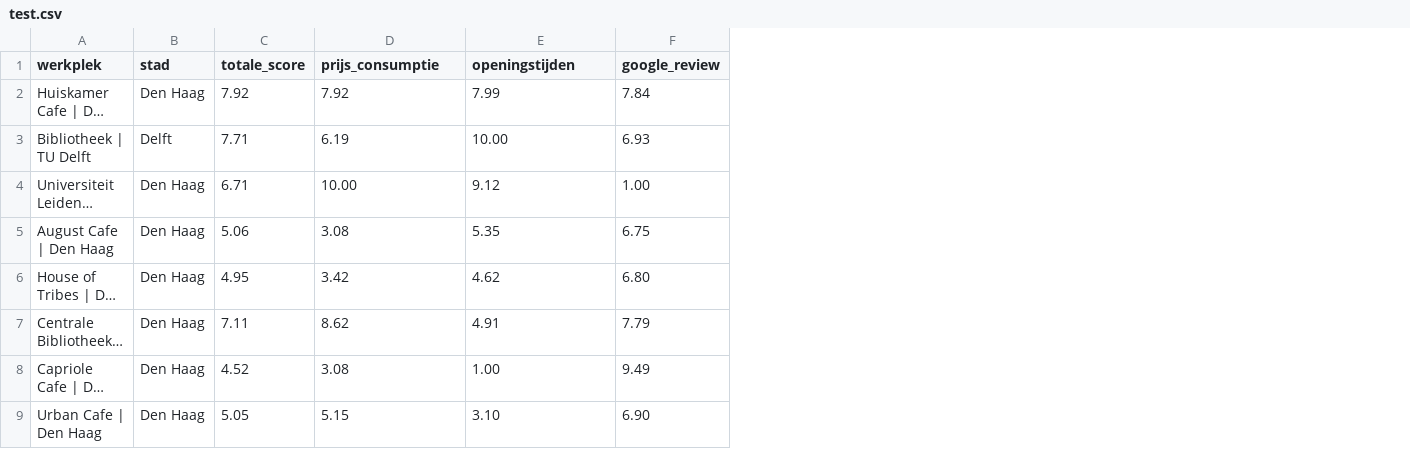
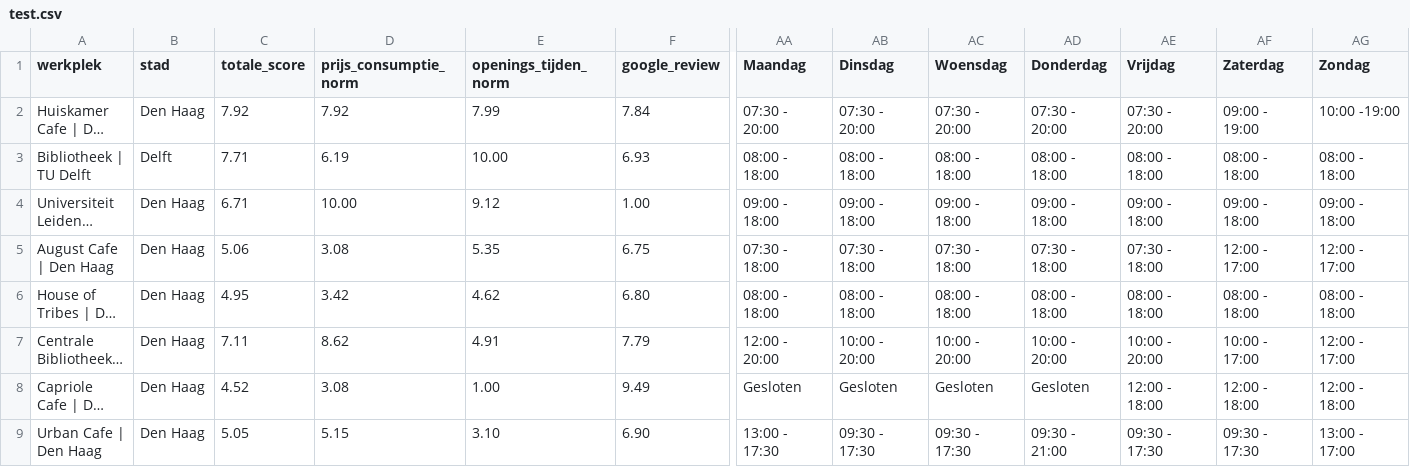
Before and after one commit to michiel015/studyplaces, a CSV file: test.csv, drawn as a sheet; only a part is shown, gaps mark what is left out; long unchanged cells end in …; the diff names each change by its address in the sheet, - before the commit and + after, or states it on an @@ line.

Commit message:
added opening hours to dataset and location page

```diff
--- a/test.csv
+++ b/test.csv
+column AA (Maandag), rows 2-9: 07:30 - 20:00 | 08:00 - 18:00 | 09:00 - 18:00 | 07:30 - 18:00 | 08:00 - 18:00 | 12:00 - 20:00 | Gesloten | 13:00 - 17:30
+column AB (Dinsdag), rows 2-9: 07:30 - 20:00 | 08:00 - 18:00 | 09:00 - 18:00 | 07:30 - 18:00 | 08:00 - 18:00 | 10:00 - 20:00 | Gesloten | 09:30 - 17:30
+column AC (Woensdag), rows 2-9: 07:30 - 20:00 | 08:00 - 18:00 | 09:00 - 18:00 | 07:30 - 18:00 | 08:00 - 18:00 | 10:00 - 20:00 | Gesloten | 09:30 - 17:30
+column AD (Donderdag), rows 2-9: 07:30 - 20:00 | 08:00 - 18:00 | 09:00 - 18:00 | 07:30 - 18:00 | 08:00 - 18:00 | 10:00 - 20:00 | Gesloten | 09:30 - 21:00
+column AE (Vrijdag), rows 2-9: 07:30 - 20:00 | 08:00 - 18:00 | 09:00 - 18:00 | 07:30 - 18:00 | 08:00 - 18:00 | 10:00 - 20:00 | 12:00 - 18:00 | 09:30 - 17:30
+column AF (Zaterdag), rows 2-9: 09:00 - 19:00 | 08:00 - 18:00 | 09:00 - 18:00 | 12:00 - 17:00 | 08:00 - 18:00 | 10:00 - 17:00 | 12:00 - 18:00 | 09:30 - 17:30
+column AG (Zondag), rows 2-9: 10:00 -19:00 | 08:00 - 18:00 | 09:00 - 18:00 | 12:00 - 17:00 | 08:00 - 18:00 | 12:00 - 17:00 | 12:00 - 18:00 | 13:00 - 17:00
-D1: prijs_consumptie
+D1: prijs_consumptie_norm
-E1: openingstijden
+E1: openings_tijden_norm
```
Also changed, not shown: 2 other files.
